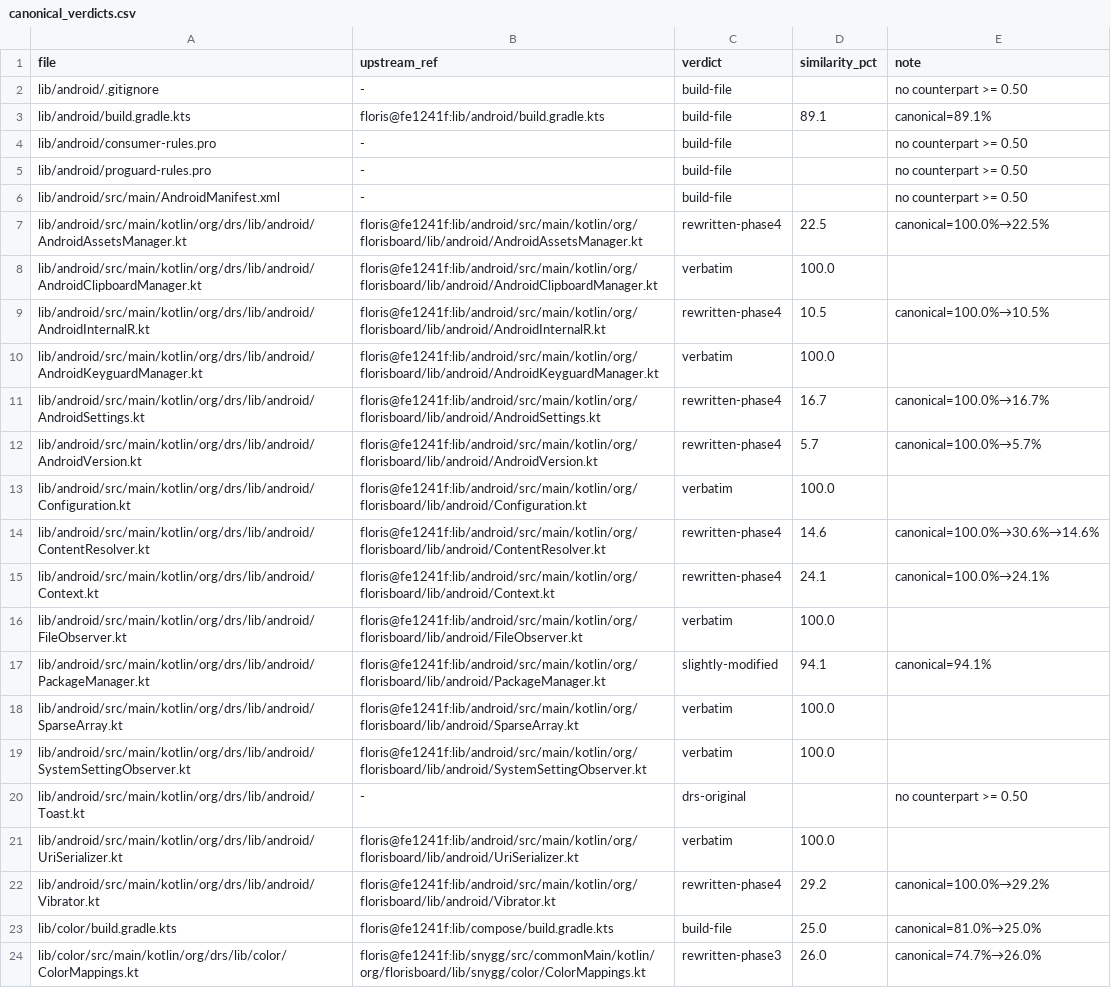
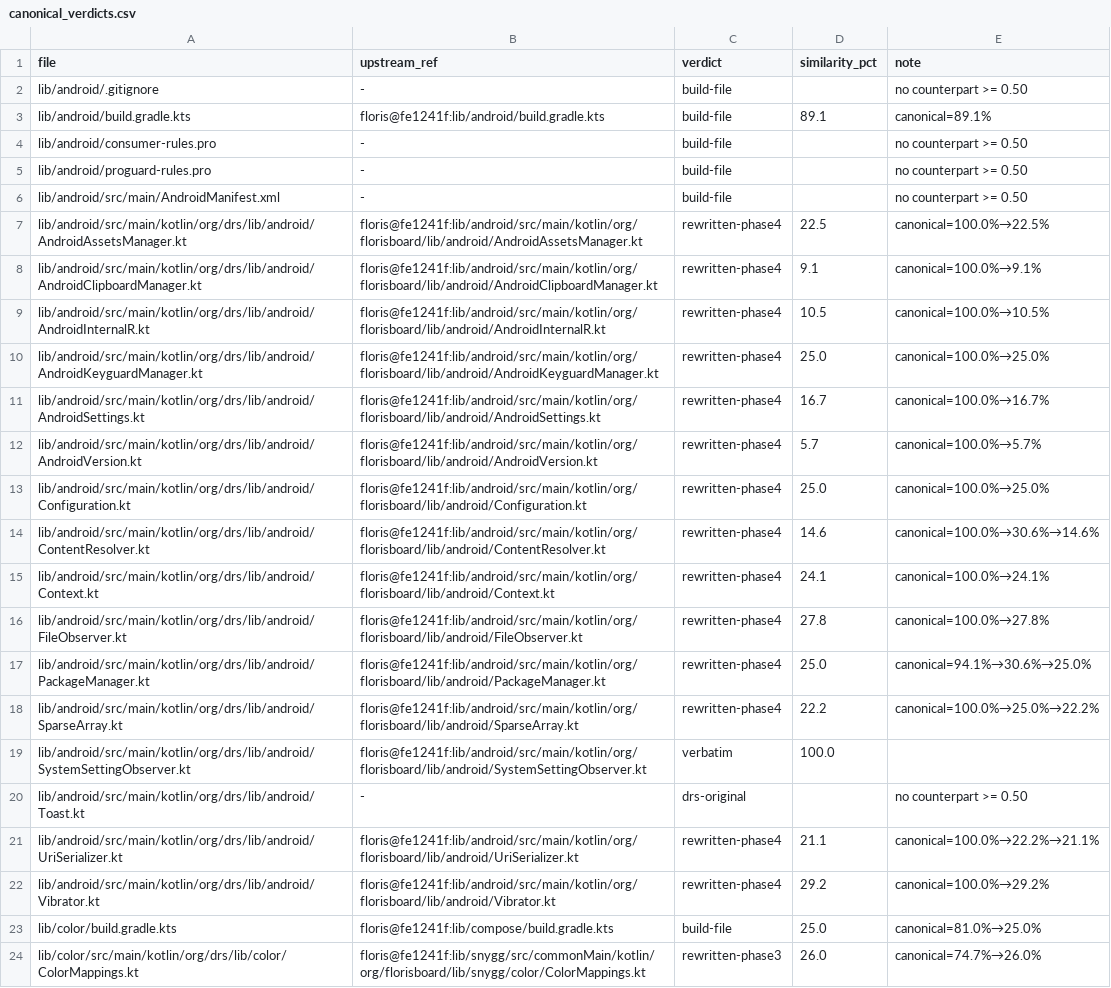
Before and after one commit to CTO-DRS/DRS-Smart-Keyboard, a CSV file: tools/cleanup/measurements/canonical_verdicts.csv, drawn as a sheet; only a part is shown.

```diff
--- a/tools/cleanup/measurements/canonical_verdicts.csv
+++ b/tools/cleanup/measurements/canonical_verdicts.csv
@@ -7,16 +7,16 @@ lib/android/src/main/AndroidManifest.xml,-,build-file,,no counterpart >= 0.50
 lib/android/src/main/kotlin/org/drs/lib/android/AndroidAssetsManager.kt,floris@fe1241f:lib/android/src/main/kotlin/org/florisboard/lib/android/AndroidAssetsManager.kt,rewritten-phase4,22.5,canonical=100.0%→22.5%
-lib/android/src/main/kotlin/org/drs/lib/android/AndroidClipboardManager.kt,floris@fe1241f:lib/android/src/main/kotlin/org/florisboard/lib/android/AndroidClipboardManager.kt,verbatim,100.0,
+lib/android/src/main/kotlin/org/drs/lib/android/AndroidClipboardManager.kt,floris@fe1241f:lib/android/src/main/kotlin/org/florisboard/lib/android/AndroidClipboardManager.kt,rewritten-phase4,9.1,canonical=100.0%→9.1%
 lib/android/src/main/kotlin/org/drs/lib/android/AndroidInternalR.kt,floris@fe1241f:lib/android/src/main/kotlin/org/florisboard/lib/android/AndroidInternalR.kt,rewritten-phase4,10.5,canonical=100.0%→10.5%
-lib/android/src/main/kotlin/org/drs/lib/android/AndroidKeyguardManager.kt,floris@fe1241f:lib/android/src/main/kotlin/org/florisboard/lib/android/AndroidKeyguardManager.kt,verbatim,100.0,
+lib/android/src/main/kotlin/org/drs/lib/android/AndroidKeyguardManager.kt,floris@fe1241f:lib/android/src/main/kotlin/org/florisboard/lib/android/AndroidKeyguardManager.kt,rewritten-phase4,25.0,canonical=100.0%→25.0%
 lib/android/src/main/kotlin/org/drs/lib/android/AndroidSettings.kt,floris@fe1241f:lib/android/src/main/kotlin/org/florisboard/lib/android/AndroidSettings.kt,rewritten-phase4,16.7,canonical=100.0%→16.7%
 lib/android/src/main/kotlin/org/drs/lib/android/AndroidVersion.kt,floris@fe1241f:lib/android/src/main/kotlin/org/florisboard/lib/android/AndroidVersion.kt,rewritten-phase4,5.7,canonical=100.0%→5.7%
-lib/android/src/main/kotlin/org/drs/lib/android/Configuration.kt,floris@fe1241f:lib/android/src/main/kotlin/org/florisboard/lib/android/Configuration.kt,verbatim,100.0,
+lib/android/src/main/kotlin/org/drs/lib/android/Configuration.kt,floris@fe1241f:lib/android/src/main/kotlin/org/florisboard/lib/android/Configuration.kt,rewritten-phase4,25.0,canonical=100.0%→25.0%
 lib/android/src/main/kotlin/org/drs/lib/android/ContentResolver.kt,floris@fe1241f:lib/android/src/main/kotlin/org/florisboard/lib/android/ContentResolver.kt,rewritten-phase4,14.6,canonical=100.0%→30.6%→14.6%
 lib/android/src/main/kotlin/org/drs/lib/android/Context.kt,floris@fe1241f:lib/android/src/main/kotlin/org/florisboard/lib/android/Context.kt,rewritten-phase4,24.1,canonical=100.0%→24.1%
-lib/android/src/main/kotlin/org/drs/lib/android/FileObserver.kt,floris@fe1241f:lib/android/src/main/kotlin/org/florisboard/lib/android/FileObserver.kt,verbatim,100.0,
-lib/android/src/main/kotlin/org/drs/lib/android/PackageManager.kt,floris@fe1241f:lib/android/src/main/kotlin/org/florisboard/lib/android/PackageManager.kt,slightly-modified,94.1,canonical=94.1%
-lib/android/src/main/kotlin/org/drs/lib/android/SparseArray.kt,floris@fe1241f:lib/android/src/main/kotlin/org/florisboard/lib/android/SparseArray.kt,verbatim,100.0,
+lib/android/src/main/kotlin/org/drs/lib/android/FileObserver.kt,floris@fe1241f:lib/android/src/main/kotlin/org/florisboard/lib/android/FileObserver.kt,rewritten-phase4,27.8,canonical=100.0%→27.8%
+lib/android/src/main/kotlin/org/drs/lib/android/PackageManager.kt,floris@fe1241f:lib/android/src/main/kotlin/org/florisboard/lib/android/PackageManager.kt,rewritten-phase4,25.0,canonical=94.1%→30.6%→25.0%
+lib/android/src/main/kotlin/org/drs/lib/android/SparseArray.kt,floris@fe1241f:lib/android/src/main/kotlin/org/florisboard/lib/android/SparseArray.kt,rewritten-phase4,22.2,canonical=100.0%→25.0%→22.2%
 lib/android/src/main/kotlin/org/drs/lib/android/SystemSettingObserver.kt,floris@fe1241f:lib/android/src/main/kotlin/org/florisboard/lib/android/SystemSettingObserver.kt,verbatim,100.0,
 lib/android/src/main/kotlin/org/drs/lib/android/Toast.kt,-,drs-original,,no counterpart >= 0.50
-lib/android/src/main/kotlin/org/drs/lib/android/UriSerializer.kt,floris@fe1241f:lib/android/src/main/kotlin/org/florisboard/lib/android/UriSerializer.kt,verbatim,100.0,
+lib/android/src/main/kotlin/org/drs/lib/android/UriSerializer.kt,floris@fe1241f:lib/android/src/main/kotlin/org/florisboard/lib/android/UriSerializer.kt,rewritten-phase4,21.1,canonical=100.0%→22.2%→21.1%
 lib/android/src/main/kotlin/org/drs/lib/android/Vibrator.kt,floris@fe1241f:lib/android/src/main/kotlin/org/florisboard/lib/android/Vibrator.kt,rewritten-phase4,29.2,canonical=100.0%→29.2%
```
Also changed, not shown: tools/cleanup/measurements/canonical_similarity.csv, 7 other files.
